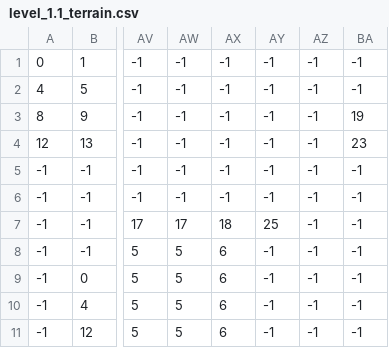
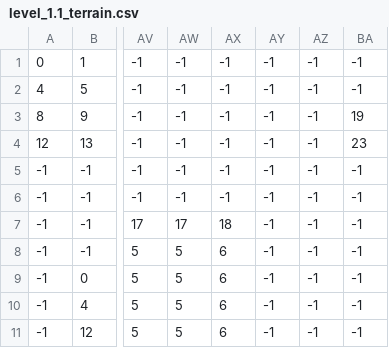
Before and after one commit to viajohnt/isle-of-the-sheep, a CSV file: lib/assets/level1_1/level_1.1_terrain.csv, drawn as a sheet; only a part is shown, gaps mark what is left out; the diff names each change by its address in the sheet, - before the commit and + after, or states it on an @@ line.

```diff
--- a/lib/assets/level1_1/level_1.1_terrain.csv
+++ b/lib/assets/level1_1/level_1.1_terrain.csv
-AY7: 25
+AY7: -1
```
Also changed, not shown: lib/assets/level1_1/level_1.1_trees.csv, 17 other files.
